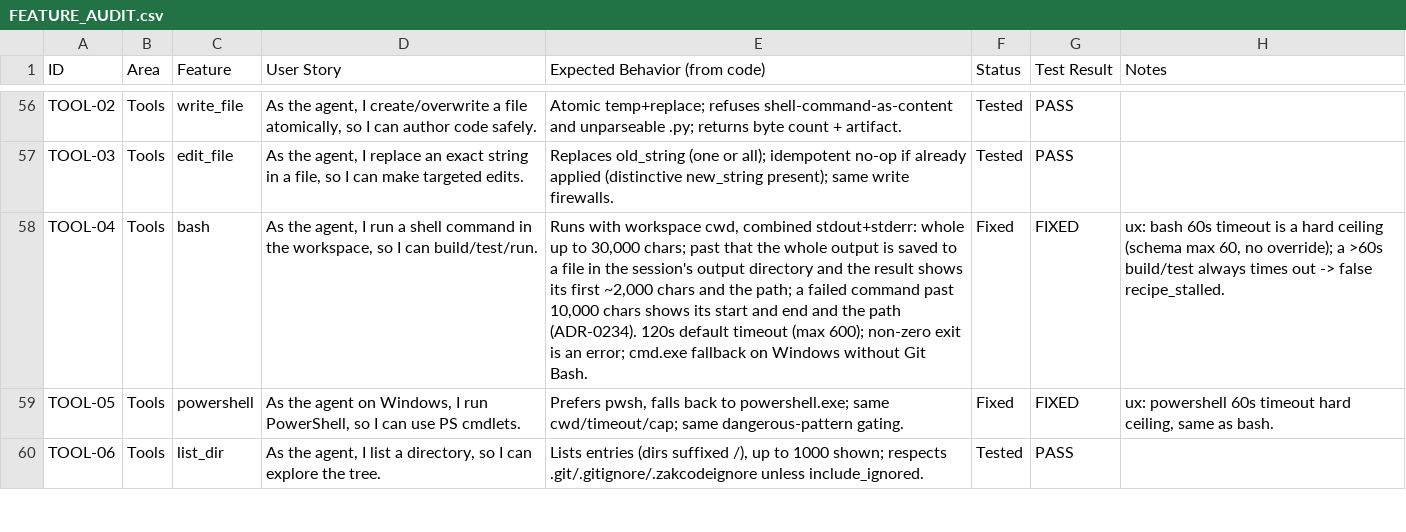
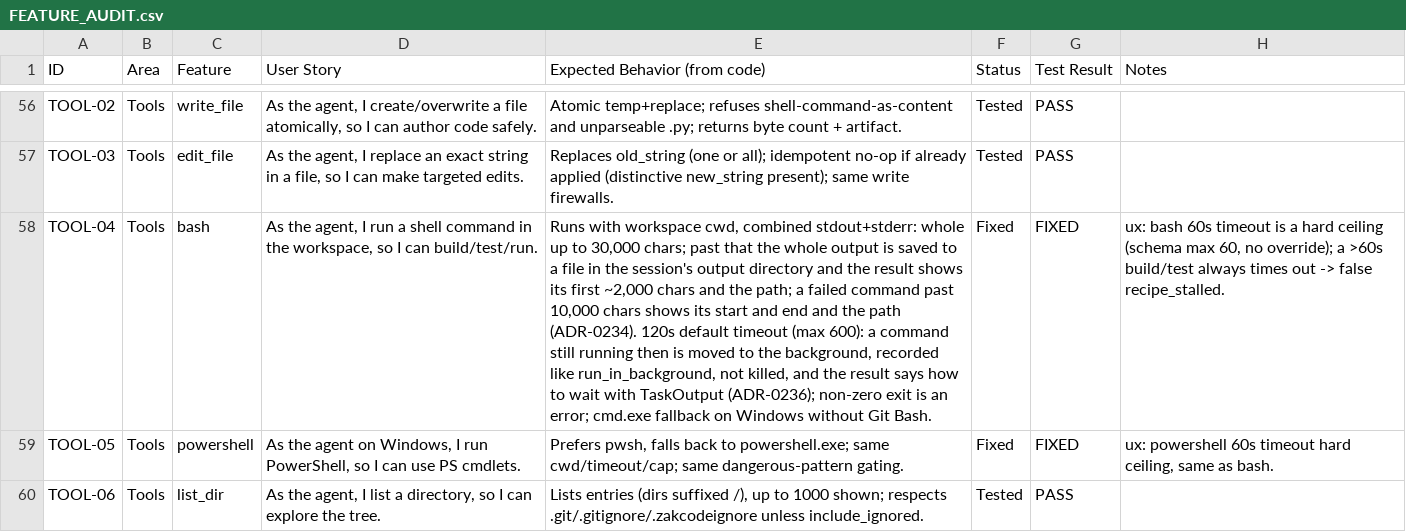
Before and after one commit to zkysar1/Zak-Code, a CSV file: docs/FEATURE_AUDIT.csv, drawn as a sheet; only a part is shown, gaps mark what is left out; the diff names each change by its address in the sheet, - before the commit and + after, or states it on an @@ line.

```diff
--- a/docs/FEATURE_AUDIT.csv
+++ b/docs/FEATURE_AUDIT.csv
-E58 (Expected Behavior (from code)): …timeout (max 600); non-zero exit…
+E58 (Expected Behavior (from code)): …timeout (max 600): a command still running then is moved to the background, recorded like run_in_background, not killed, and the result says how to wait with TaskOutput (ADR-0236); non-zero exit…
```
Also changed, not shown: 6 other files.
